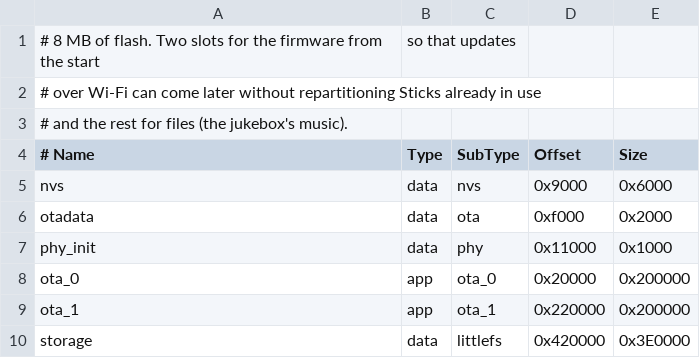
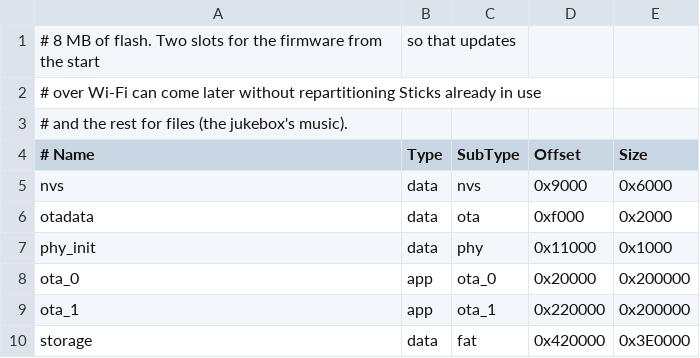
Before and after one commit to Armitage64/nesp32, a CSV file: firmware/partitions.csv, drawn as a sheet.

```diff
--- a/firmware/partitions.csv
+++ b/firmware/partitions.csv
@@ -9,2 +9,2 @@ ota_0,    app,  ota_0,   0x20000,  0x200000
 ota_1,    app,  ota_1,   0x220000, 0x200000
-storage,  data, littlefs, 0x420000, 0x3E0000
+storage,  data, fat,     0x420000, 0x3E0000
```
Also changed, not shown: 41 other files.
